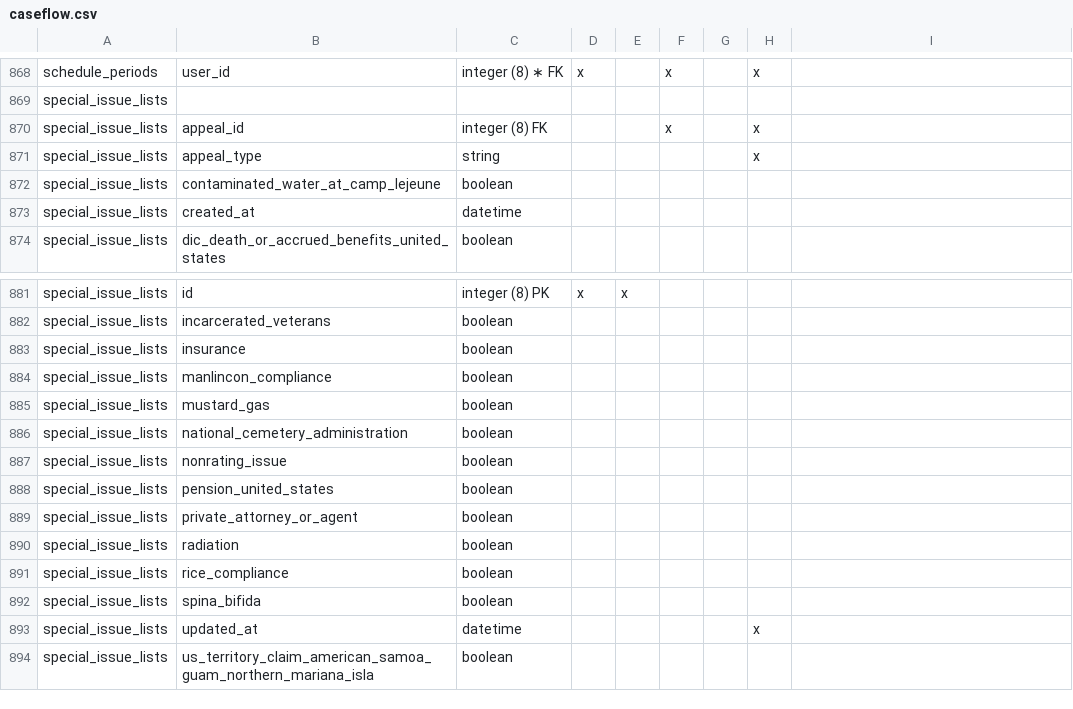
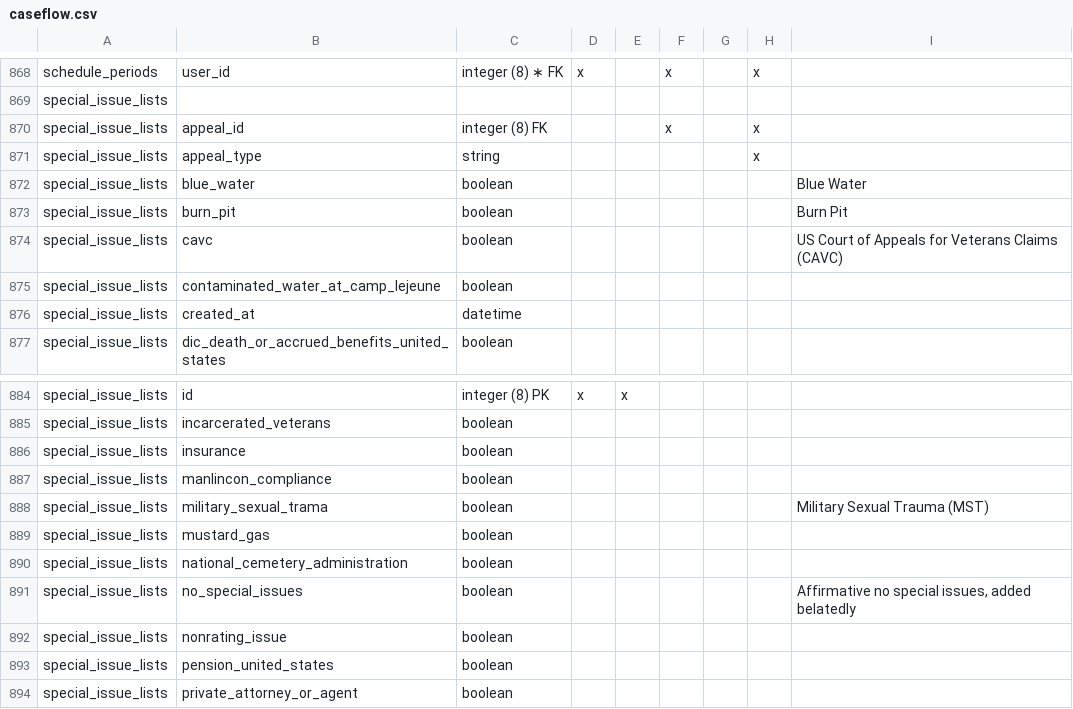
Before and after one commit to department-of-veterans-affairs/caseflow, a CSV file: docs/schema/caseflow.csv, drawn as a sheet; only a part is shown, gaps mark what is left out; the shorter side is filled out with more unchanged rows; the diff names each change by its address in the sheet, - before the commit and + after, or states it on an @@ line.

Commit message:
DB docs update

```diff
--- a/docs/schema/caseflow.csv
+++ b/docs/schema/caseflow.csv
+row 872: special_issue_lists | blue_water | boolean |  |  |  |  |  | Blue Water
+row 873: special_issue_lists | burn_pit | boolean |  |  |  |  |  | Burn Pit
+row 874: special_issue_lists | cavc | boolean |  |  |  |  |  | US Court of Appeals for Veterans Claims (CAVC)
+row 888: special_issue_lists | military_sexual_trama | boolean |  |  |  |  |  | Military Sexual Trauma (MST)
+row 891: special_issue_lists | no_special_issues | boolean |  |  |  |  |  | Affirmative no special issues, added belatedly
```
